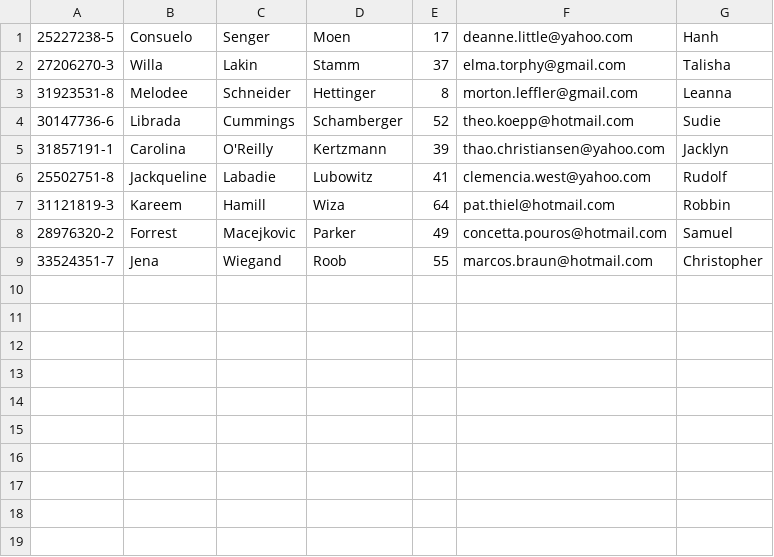
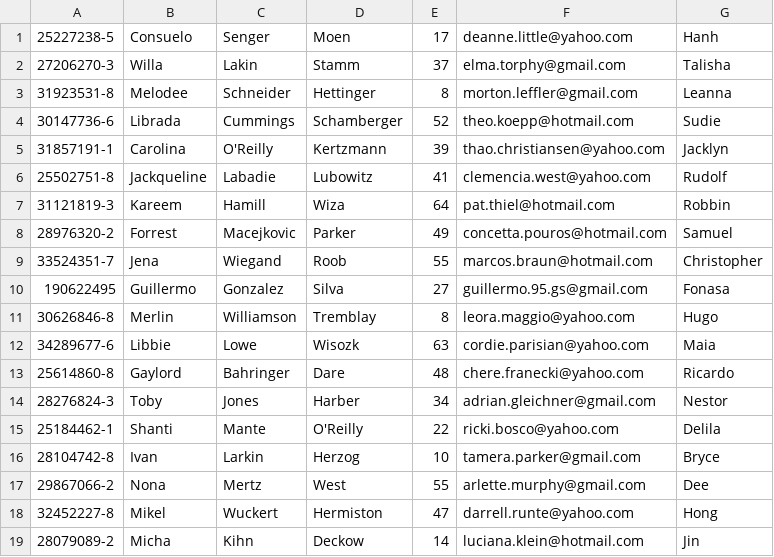
Before and after one commit to GuilleGs/ProyectoSemestre, a CSV file: Medicina/datafiles/Paciente.csv, drawn as a sheet; the diff names each change by its address in the sheet, - before the commit and + after, or states it on an @@ line.

```diff
--- a/Medicina/datafiles/Paciente.csv
+++ b/Medicina/datafiles/Paciente.csv
+row 10: 190622495 | Guillermo | Gonzalez | Silva | 27 | guillermo.95.gs@gmail.com | Fonasa
+row 11: 30626846-8 | Merlin | Williamson | Tremblay | 8 | leora.maggio@yahoo.com | Hugo
+row 12: 34289677-6 | Libbie | Lowe | Wisozk | 63 | cordie.parisian@yahoo.com | Maia
+row 13: 25614860-8 | Gaylord | Bahringer | Dare | 48 | chere.franecki@yahoo.com | Ricardo
+row 14: 28276824-3 | Toby | Jones | Harber | 34 | adrian.gleichner@gmail.com | Nestor
+row 15: 25184462-1 | Shanti | Mante | O'Reilly | 22 | ricki.bosco@yahoo.com | Delila
+row 16: 28104742-8 | Ivan | Larkin | Herzog | 10 | tamera.parker@gmail.com | Bryce
+row 17: 29867066-2 | Nona | Mertz | West | 55 | arlette.murphy@gmail.com | Dee
+row 18: 32452227-8 | Mikel | Wuckert | Hermiston | 47 | darrell.runte@yahoo.com | Hong
+row 19: 28079089-2 | Micha | Kihn | Deckow | 14 | luciana.klein@hotmail.com | Jin
```
Also changed, not shown: Medicina/datafiles/CentroSalud.csv, Medicina/datafiles/ProfesionalSalud.csv, 52 other files.
